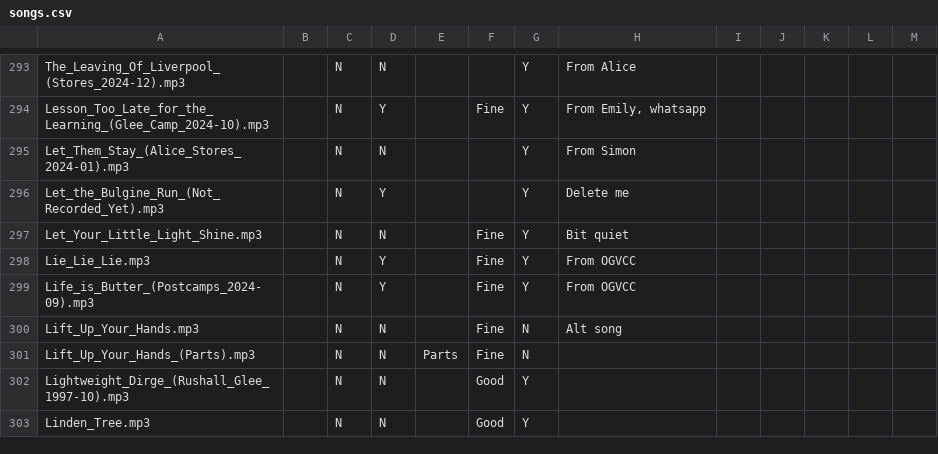
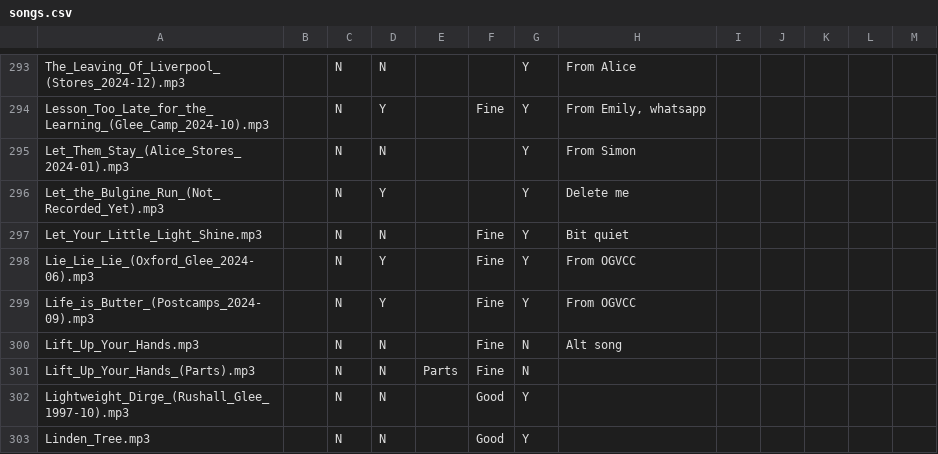
Before and after one commit to glee-uk/virtualcampfire, a CSV file: songs.csv, drawn as a sheet; only a part is shown, gaps mark what is left out.

Commit message:
rename Lie_Lie_Lie.mp3 to Lie_Lie_Lie_(Oxford_Glee_2024-06).mp3

```diff
--- a/songs.csv
+++ b/songs.csv
@@ -297,3 +297,3 @@ Let_the_Bulgine_Run_(Not_Recorded_Yet).mp3,,N,Y,,,Y,"Delete me"
 Let_Your_Little_Light_Shine.mp3,,N,N,,Fine,Y,Bit quiet,,,,,
-Lie_Lie_Lie.mp3,,N,Y,,Fine,Y,From OGVCC,,,,,
+Lie_Lie_Lie_(Oxford_Glee_2024-06).mp3,,N,Y,,Fine,Y,From OGVCC,,,,,
 Life_is_Butter_(Postcamps_2024-09).mp3,,N,Y,,Fine,Y,From OGVCC,,,,,
```
Also changed, not shown: 15 other files.
